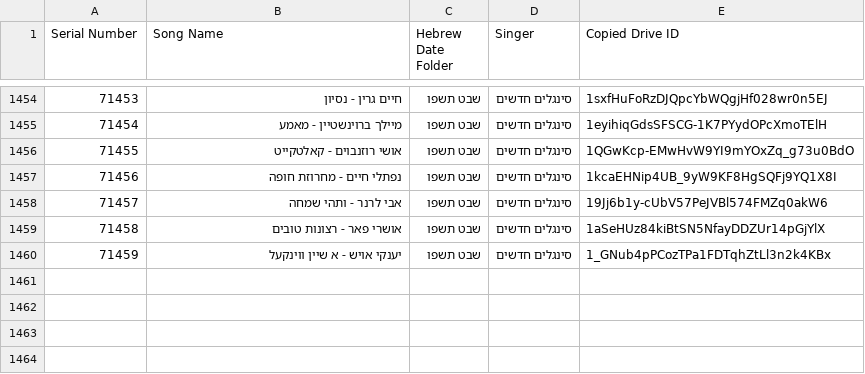
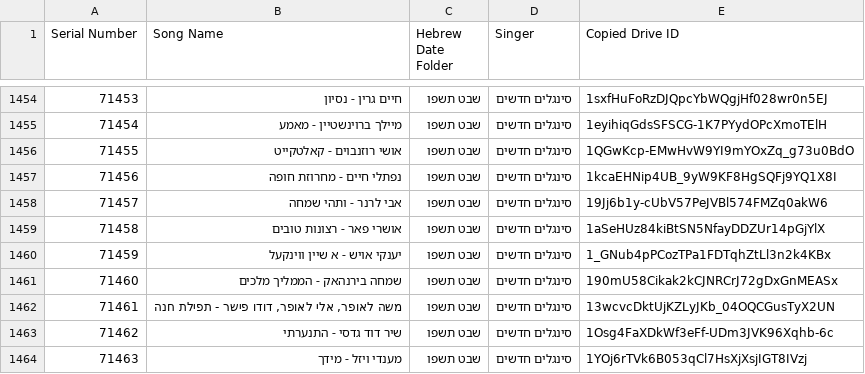
Before and after one commit to NHLOCAL/shir-bot, a CSV file: drive_data/new-songs.csv, drawn as a sheet; only a part is shown, gaps mark what is left out; the diff names each change by its address in the sheet, - before the commit and + after, or states it on an @@ line.

```diff
--- a/drive_data/new-songs.csv
+++ b/drive_data/new-songs.csv
+row 1461: 71460 | שמחה בירנהאק - הממליך מלכים | שבט תשפו | סינגלים חדשים | 190mU58Cikak2kCJNRCrJ72gDxGnMEASx
+row 1462: 71461 | משה לאופר, אלי לאופר, דודו פישר - תפילת חנה | שבט תשפו | סינגלים חדשים | 13wcvcDktUjKZLyJKb_04OQCGusTyX2UN
+row 1463: 71462 | שיר דוד גדסי - התנערתי | שבט תשפו | סינגלים חדשים | 1Osg4FaXDkWf3eFf-UDm3JVK96Xqhb-6c
+row 1464: 71463 | מענדי ויזל - מידך | שבט תשפו | סינגלים חדשים | 1YOj6rTVk6B053qCl7HsXjXsjIGT8IVzj
```
Also changed, not shown: 2 other files.
